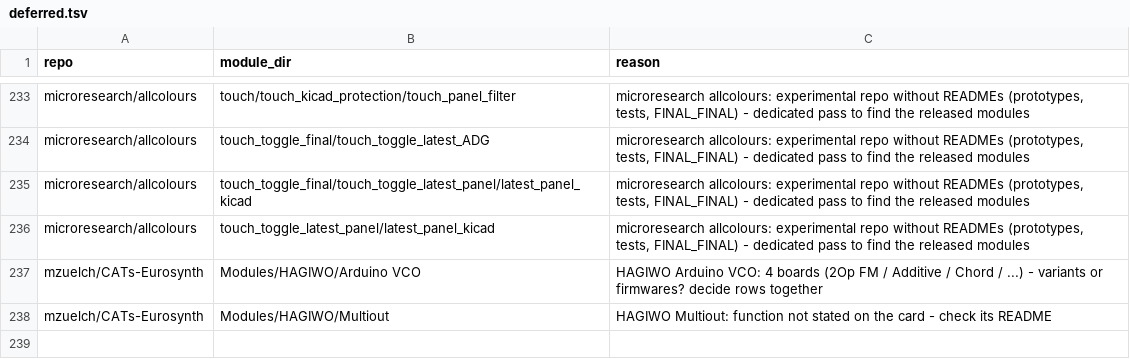
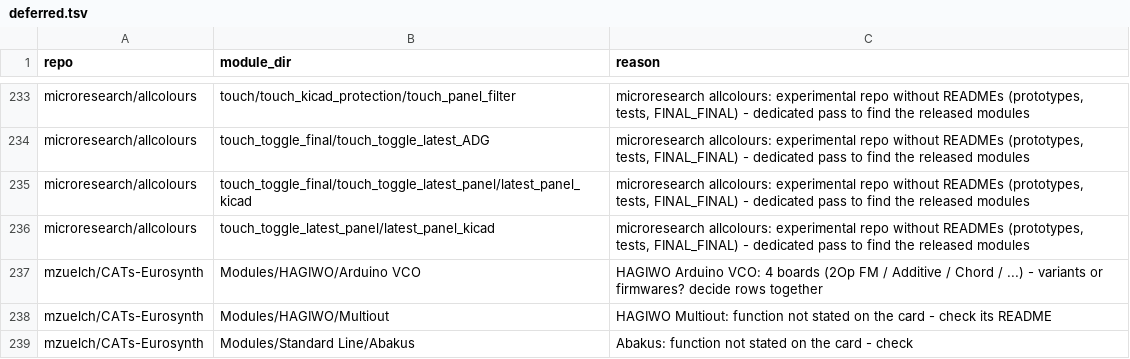
Before and after one commit to daaaaaaaaaniel/my-awesome-eurorack, a TSV file: data/deferred.tsv, drawn as a sheet; only a part is shown, gaps mark what is left out; the diff names each change by its address in the sheet, - before the commit and + after, or states it on an @@ line.

```diff
--- a/data/deferred.tsv
+++ b/data/deferred.tsv
+row 239: mzuelch/CATs-Eurosynth | Modules/Standard Line/Abakus | Abakus: function not stated on the card - check
```
Also changed, not shown: data/runlist.tsv, eurorack-open-source.csv, 4 other files.
